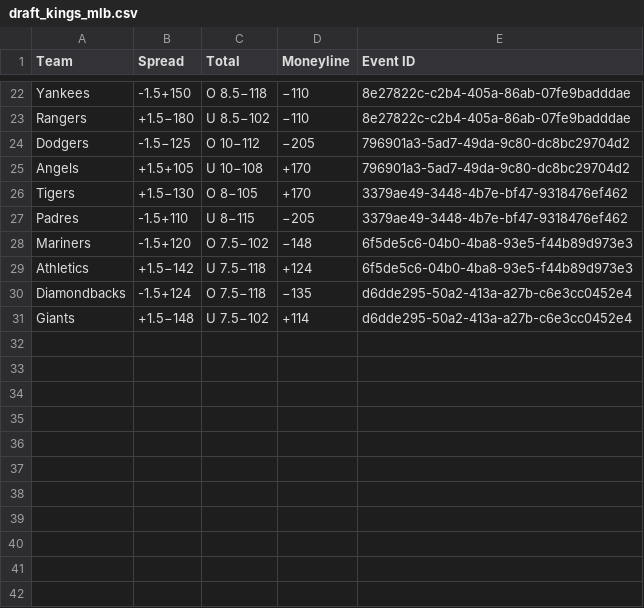
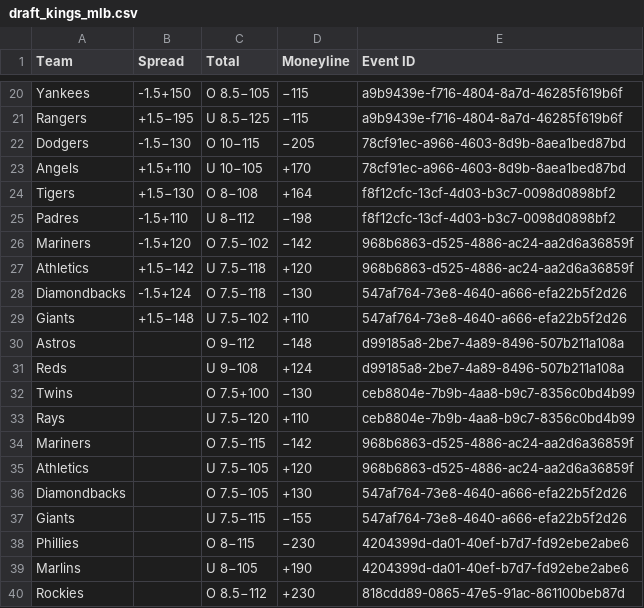
Before and after one commit to daleyren/sportsbook-arb, a CSV file: mlb/data/draft_kings_mlb.csv, drawn as a sheet; only a part is shown, gaps mark what is left out; addresses are those after the commit; the diff covers the shown part only; the diff names each change by its address in the sheet, - before the commit and + after, or states it on an @@ line.

```diff
--- a/mlb/data/draft_kings_mlb.csv
+++ b/mlb/data/draft_kings_mlb.csv
-C20 (Total): O 8.5−118
+C20 (Total): O 8.5−105
-D20:D21 (Moneyline): −110
+D20:D21 (Moneyline): −115
-E20:E21 (Event ID): 8e27822c-c2b4-405a-86ab-07fe9badddae
+E20:E21 (Event ID): a9b9439e-f716-4804-8a7d-46285f619b6f
-B21 (Spread): +1.5−180
+B21 (Spread): +1.5−195
-C21 (Total): U 8.5−102
+C21 (Total): U 8.5−125
-B22 (Spread): -1.5−125
+B22 (Spread): -1.5−130
-C22 (Total): O 10−112
+C22 (Total): O 10−115
-E22:E23 (Event ID): 796901a3-5ad7-49da-9c80-dc8bc29704d2
+E22:E23 (Event ID): 78cf91ec-a966-4603-8d9b-8aea1bed87bd
-B23 (Spread): +1.5+105
+B23 (Spread): +1.5+110
-C23 (Total): U 10−108
+C23 (Total): U 10−105
-C24 (Total): O 8−105
+C24 (Total): O 8−108
-D24 (Moneyline): +170
+D24 (Moneyline): +164
-E24:E25 (Event ID): 3379ae49-3448-4b7e-bf47-9318476ef462
+E24:E25 (Event ID): f8f12cfc-13cf-4d03-b3c7-0098d0898bf2
-C25 (Total): U 8−115
+C25 (Total): U 8−112
-D25 (Moneyline): −205
+D25 (Moneyline): −198
-D26 (Moneyline): −148
+D26 (Moneyline): −142
-E26:E27 (Event ID): 6f5de5c6-04b0-4ba8-93e5-f44b89d973e3
+E26:E27 (Event ID): 968b6863-d525-4886-ac24-aa2d6a36859f
-D27 (Moneyline): +124
+D27 (Moneyline): +120
-D28 (Moneyline): −135
+D28 (Moneyline): −130
-E28:E29 (Event ID): d6dde295-50a2-413a-a27b-c6e3cc0452e4
+E28:E29 (Event ID): 547af764-73e8-4640-a666-efa22b5f2d26
-D29 (Moneyline): +114
+D29 (Moneyline): +110
+row 30: Astros |  | O 9−112 | −148 | d99185a8-2be7-4a89-8496-507b211a108a
+row 31: Reds |  | U 9−108 | +124 | d99185a8-2be7-4a89-8496-507b211a108a
+row 32: Twins |  | O 7.5+100 | −130 | ceb8804e-7b9b-4aa8-b9c7-8356c0bd4b99
+row 33: Rays |  | U 7.5−120 | +110 | ceb8804e-7b9b-4aa8-b9c7-8356c0bd4b99
+row 34: Mariners |  | O 7.5−115 | −142 | 968b6863-d525-4886-ac24-aa2d6a36859f
+row 35: Athletics |  | U 7.5−105 | +120 | 968b6863-d525-4886-ac24-aa2d6a36859f
+row 36: Diamondbacks |  | O 7.5−105 | +130 | 547af764-73e8-4640-a666-efa22b5f2d26
+row 37: Giants |  | U 7.5−115 | −155 | 547af764-73e8-4640-a666-efa22b5f2d26
+row 38: Phillies |  | O 8−115 | −230 | 4204399d-da01-40ef-b7d7-fd92ebe2abe6
+row 39: Marlins |  | U 8−105 | +190 | 4204399d-da01-40ef-b7d7-fd92ebe2abe6
+row 40: Rockies |  | O 8.5−112 | +230 | 818cdd89-0865-47e5-91ac-861100beb87d
```
Also changed, not shown: 5 added rows, 4 removed rows and 64 edited cells elsewhere in this file, mlb/data/bet_mgm_mlb.csv, mlb/data/caesars_mlb.csv, 4 other files.
